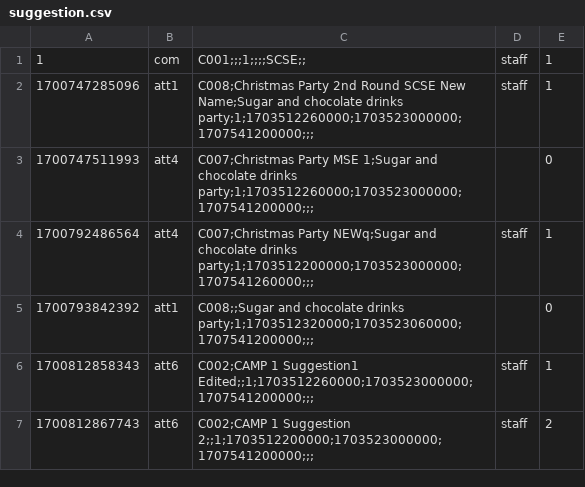
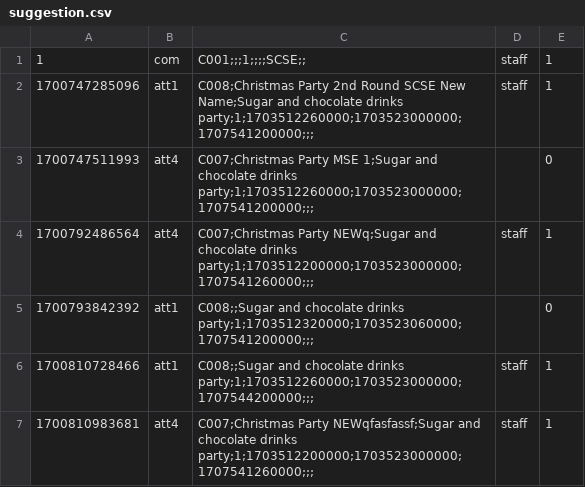
Before and after one commit to EricFan2002/SC2002, a CSV file: data/suggestion.csv, drawn as a sheet.

```diff
--- a/data/suggestion.csv
+++ b/data/suggestion.csv
@@ -5,3 +5,3 @@
 1700793842392,att1,C008;;Sugar and chocolate drinks party;1;1703512320000;1703523060000;1707541200000;;;,,0
-1700812858343,att6,C002;CAMP 1 Suggestion1 Edited;;1;1703512260000;1703523000000;1707541200000;;;,staff,1
-1700812867743,att6,C002;CAMP 1 Suggestion 2;;1;1703512200000;1703523000000;1707541200000;;;,staff,2
+1700810728466,att1,C008;;Sugar and chocolate drinks party;1;1703512260000;1703523000000;1707544200000;;;,staff,1
+1700810983681,att4,C007;Christmas Party NEWqfasfassf;Sugar and chocolate drinks party;1;1703512200000;1703523000000;1707541260000;;;,staff,1
```
Also changed, not shown: data/camp.csv, data/enquiry.csv, 2 other files.
